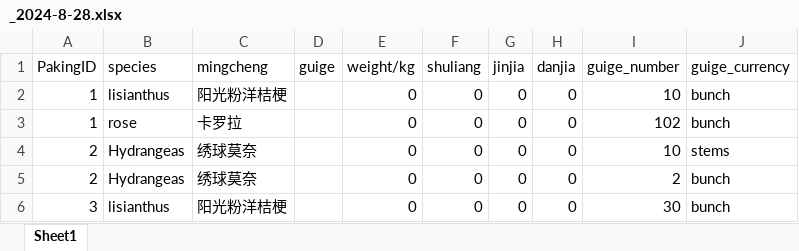
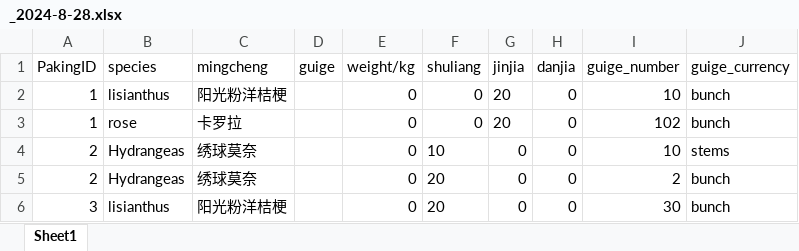
Before and after one commit to Y-small-space/FlowerShopWeb, an Excel workbook: DateBase/orders/_2024-8-28.xlsx, sheet Sheet1, drawn as a sheet; values as stored, in another font and other column widths than the file's, no borders; the diff names each change by its address in the sheet, - before the commit and + after, or states it on an @@ line.

Commit message:
Update DateBase/orders/_2024-8-28.xlsx

```diff
--- a/DateBase/orders/_2024-8-28.xlsx (sheet Sheet1)
+++ b/DateBase/orders/_2024-8-28.xlsx (sheet Sheet1)
-G2:G3 (jinjia): 0
+G2:G3 (jinjia): 20
-F4 (shuliang): 0
+F4 (shuliang): 10
-F5:F6 (shuliang): 0
+F5:F6 (shuliang): 20
```
